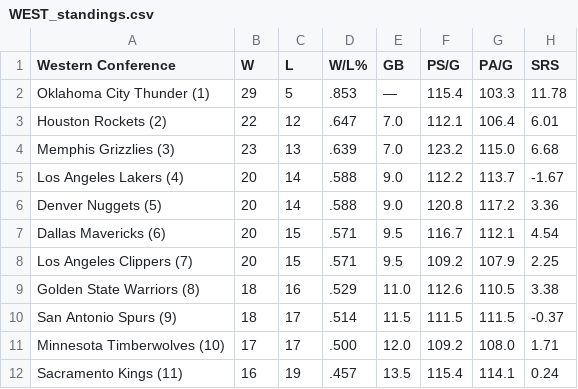
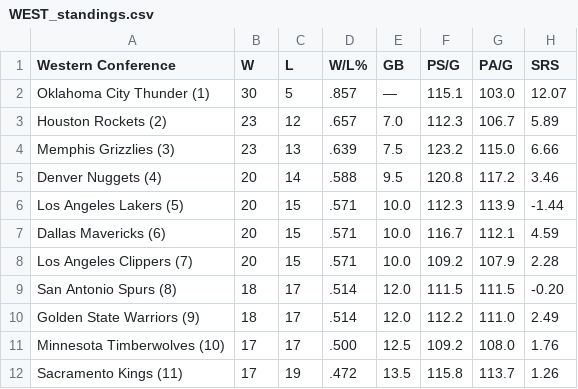
Before and after one commit to caHaber/flat-data-nba-standings, a CSV file: WEST_standings.csv, drawn as a sheet; only a part is shown; the diff covers the shown part only.

```diff
--- a/WEST_standings.csv
+++ b/WEST_standings.csv
@@ -1,12 +1,12 @@
 "Western Conference","W","L","W/L%","GB","PS/G","PA/G","SRS"
-"Oklahoma City Thunder (1) ","29","5",".853","—","115.4","103.3","11.78"
-"Houston Rockets (2) ","22","12",".647","7.0","112.1","106.4","6.01"
-"Memphis Grizzlies (3) ","23","13",".639","7.0","123.2","115.0","6.68"
-"Los Angeles Lakers (4) ","20","14",".588","9.0","112.2","113.7","-1.67"
-"Denver Nuggets (5) ","20","14",".588","9.0","120.8","117.2","3.36"
-"Dallas Mavericks (6) ","20","15",".571","9.5","116.7","112.1","4.54"
-"Los Angeles Clippers (7) ","20","15",".571","9.5","109.2","107.9","2.25"
-"Golden State Warriors (8) ","18","16",".529","11.0","112.6","110.5","3.38"
-"San Antonio Spurs (9) ","18","17",".514","11.5","111.5","111.5","-0.37"
-"Minnesota Timberwolves (10) ","17","17",".500","12.0","109.2","108.0","1.71"
-"Sacramento Kings (11) ","16","19",".457","13.5","115.4","114.1","0.24"
+"Oklahoma City Thunder (1) ","30","5",".857","—","115.1","103.0","12.07"
+"Houston Rockets (2) ","23","12",".657","7.0","112.3","106.7","5.89"
+"Memphis Grizzlies (3) ","23","13",".639","7.5","123.2","115.0","6.66"
+"Denver Nuggets (4) ","20","14",".588","9.5","120.8","117.2","3.46"
+"Los Angeles Lakers (5) ","20","15",".571","10.0","112.3","113.9","-1.44"
+"Dallas Mavericks (6) ","20","15",".571","10.0","116.7","112.1","4.59"
+"Los Angeles Clippers (7) ","20","15",".571","10.0","109.2","107.9","2.28"
+"San Antonio Spurs (8) ","18","17",".514","12.0","111.5","111.5","-0.20"
+"Golden State Warriors (9) ","18","17",".514","12.0","112.2","111.0","2.49"
+"Minnesota Timberwolves (10) ","17","17",".500","12.5","109.2","108.0","1.76"
+"Sacramento Kings (11) ","17","19",".472","13.5","115.8","113.7","1.26"
```
Also changed, not shown: 14 edited cells elsewhere in this file, EAST_standings.csv, 1 other file.
